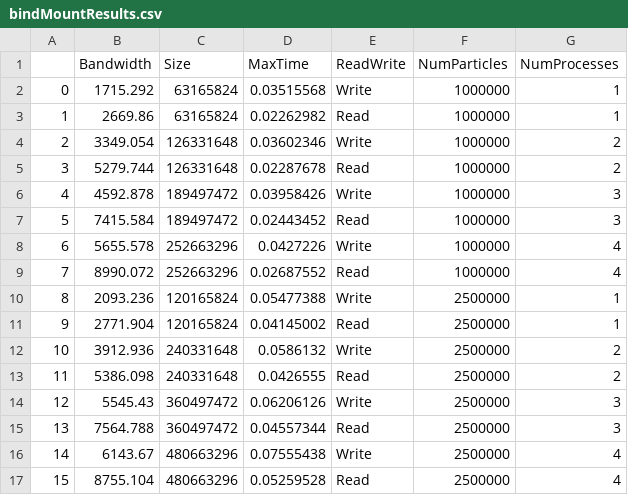
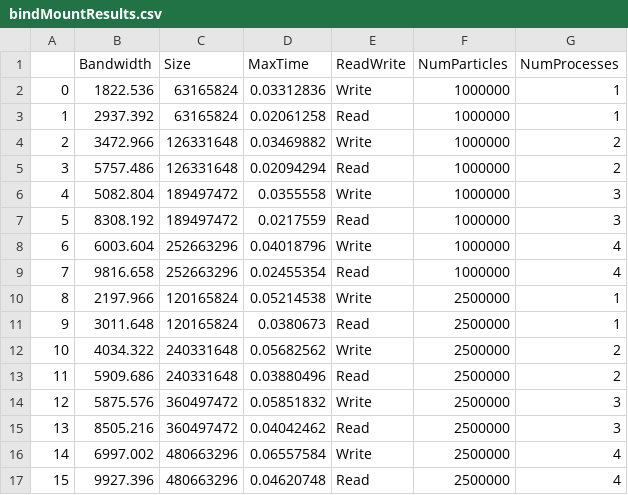
Before and after one commit to Ankur19/HACC_IO_Benchmark_Tests, a CSV file: bindMountResults.csv, drawn as a sheet; only a part is shown; the diff covers the shown part only.

```diff
--- a/bindMountResults.csv
+++ b/bindMountResults.csv
@@ -1,17 +1,17 @@
 ,Bandwidth,Size,MaxTime,ReadWrite,NumParticles,NumProcesses
-0,1715.292,63165824,0.03515568,Write,1000000,1
-1,2669.86,63165824,0.02262982,Read,1000000,1
-2,3349.054,126331648,0.03602346,Write,1000000,2
-3,5279.744,126331648,0.02287678,Read,1000000,2
-4,4592.878,189497472,0.03958426,Write,1000000,3
-5,7415.584,189497472,0.02443452,Read,1000000,3
-6,5655.578,252663296,0.0427226,Write,1000000,4
-7,8990.072,252663296,0.02687552,Read,1000000,4
-8,2093.236,120165824,0.05477388,Write,2500000,1
-9,2771.904,120165824,0.04145002,Read,2500000,1
-10,3912.936,240331648,0.0586132,Write,2500000,2
-11,5386.098,240331648,0.0426555,Read,2500000,2
-12,5545.43,360497472,0.06206126,Write,2500000,3
-13,7564.788,360497472,0.04557344,Read,2500000,3
-14,6143.67,480663296,0.07555438,Write,2500000,4
-15,8755.104,480663296,0.05259528,Read,2500000,4
+0,1822.536,63165824,0.03312836,Write,1000000,1
+1,2937.392,63165824,0.02061258,Read,1000000,1
+2,3472.966,126331648,0.03469882,Write,1000000,2
+3,5757.486,126331648,0.02094294,Read,1000000,2
+4,5082.804,189497472,0.0355558,Write,1000000,3
+5,8308.192,189497472,0.0217559,Read,1000000,3
+6,6003.604,252663296,0.04018796,Write,1000000,4
+7,9816.658,252663296,0.02455354,Read,1000000,4
+8,2197.966,120165824,0.05214538,Write,2500000,1
+9,3011.648,120165824,0.0380673,Read,2500000,1
+10,4034.322,240331648,0.05682562,Write,2500000,2
+11,5909.686,240331648,0.03880496,Read,2500000,2
+12,5875.576,360497472,0.05851832,Write,2500000,3
+13,8505.216,360497472,0.04042462,Read,2500000,3
+14,6997.002,480663296,0.06557584,Write,2500000,4
+15,9927.396,480663296,0.04620748,Read,2500000,4
```
Also changed, not shown: 2 removed rows and 62 edited cells elsewhere in this file, localResults.csv, volumeResults.csv, 1 other file.
